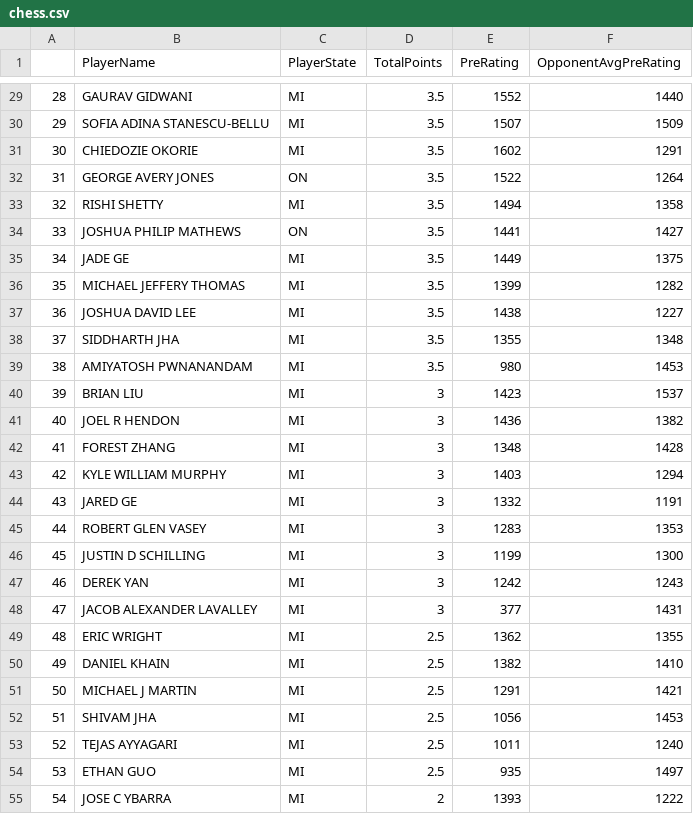
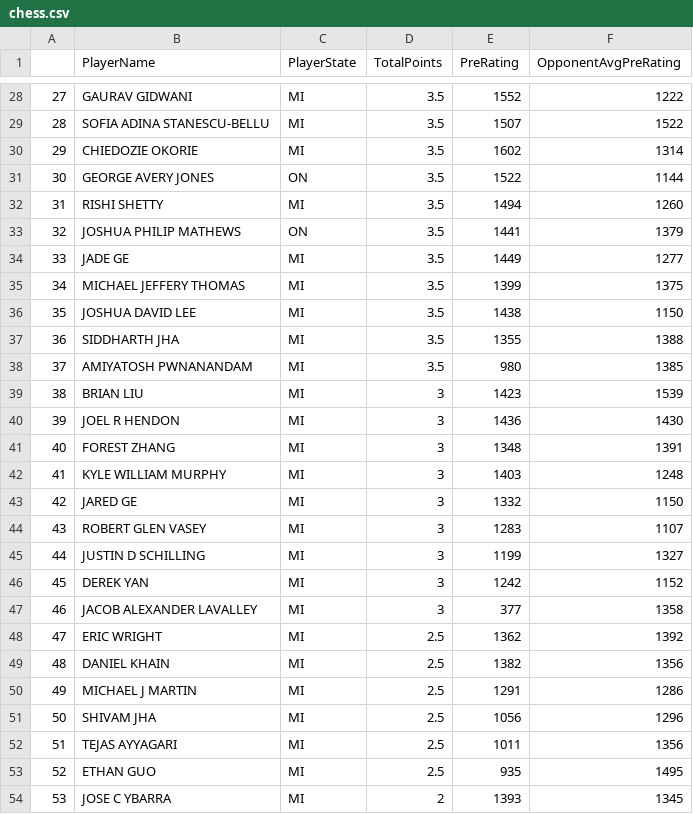
Before and after one commit to haobruce/CUNY, a CSV file: DATA607/Project1/chess.csv, drawn as a sheet; only a part is shown, gaps mark what is left out; addresses are those after the commit; the diff covers the shown part only; the diff names each change by its address in the sheet, - before the commit and + after, or states it on an @@ line.

```diff
--- a/DATA607/Project1/chess.csv
+++ b/DATA607/Project1/chess.csv
@@ column A renumbered from row 2 down @@
-F28 (OpponentAvgPreRating): 1440
+F28 (OpponentAvgPreRating): 1222
-F29 (OpponentAvgPreRating): 1509
+F29 (OpponentAvgPreRating): 1522
-F30 (OpponentAvgPreRating): 1291
+F30 (OpponentAvgPreRating): 1314
-F31 (OpponentAvgPreRating): 1264
+F31 (OpponentAvgPreRating): 1144
-F32 (OpponentAvgPreRating): 1358
+F32 (OpponentAvgPreRating): 1260
-F33 (OpponentAvgPreRating): 1427
+F33 (OpponentAvgPreRating): 1379
-F34 (OpponentAvgPreRating): 1375
+F34 (OpponentAvgPreRating): 1277
-F35 (OpponentAvgPreRating): 1282
+F35 (OpponentAvgPreRating): 1375
-F36 (OpponentAvgPreRating): 1227
+F36 (OpponentAvgPreRating): 1150
-F37 (OpponentAvgPreRating): 1348
+F37 (OpponentAvgPreRating): 1388
-F38 (OpponentAvgPreRating): 1453
+F38 (OpponentAvgPreRating): 1385
-F39 (OpponentAvgPreRating): 1537
+F39 (OpponentAvgPreRating): 1539
-F40 (OpponentAvgPreRating): 1382
+F40 (OpponentAvgPreRating): 1430
-F41 (OpponentAvgPreRating): 1428
+F41 (OpponentAvgPreRating): 1391
-F42 (OpponentAvgPreRating): 1294
+F42 (OpponentAvgPreRating): 1248
-F43 (OpponentAvgPreRating): 1191
+F43 (OpponentAvgPreRating): 1150
-F44 (OpponentAvgPreRating): 1353
+F44 (OpponentAvgPreRating): 1107
-F45 (OpponentAvgPreRating): 1300
+F45 (OpponentAvgPreRating): 1327
-F46 (OpponentAvgPreRating): 1243
+F46 (OpponentAvgPreRating): 1152
-F47 (OpponentAvgPreRating): 1431
+F47 (OpponentAvgPreRating): 1358
-F48 (OpponentAvgPreRating): 1355
+F48 (OpponentAvgPreRating): 1392
-F49 (OpponentAvgPreRating): 1410
+F49 (OpponentAvgPreRating): 1356
-F50 (OpponentAvgPreRating): 1421
+F50 (OpponentAvgPreRating): 1286
-F51 (OpponentAvgPreRating): 1453
+F51 (OpponentAvgPreRating): 1296
-F52 (OpponentAvgPreRating): 1240
+F52 (OpponentAvgPreRating): 1356
-F53 (OpponentAvgPreRating): 1497
+F53 (OpponentAvgPreRating): 1495
-F54 (OpponentAvgPreRating): 1222
+F54 (OpponentAvgPreRating): 1345
```
Also changed, not shown: 1 removed row and 37 edited cells elsewhere in this file, 7 other files.
